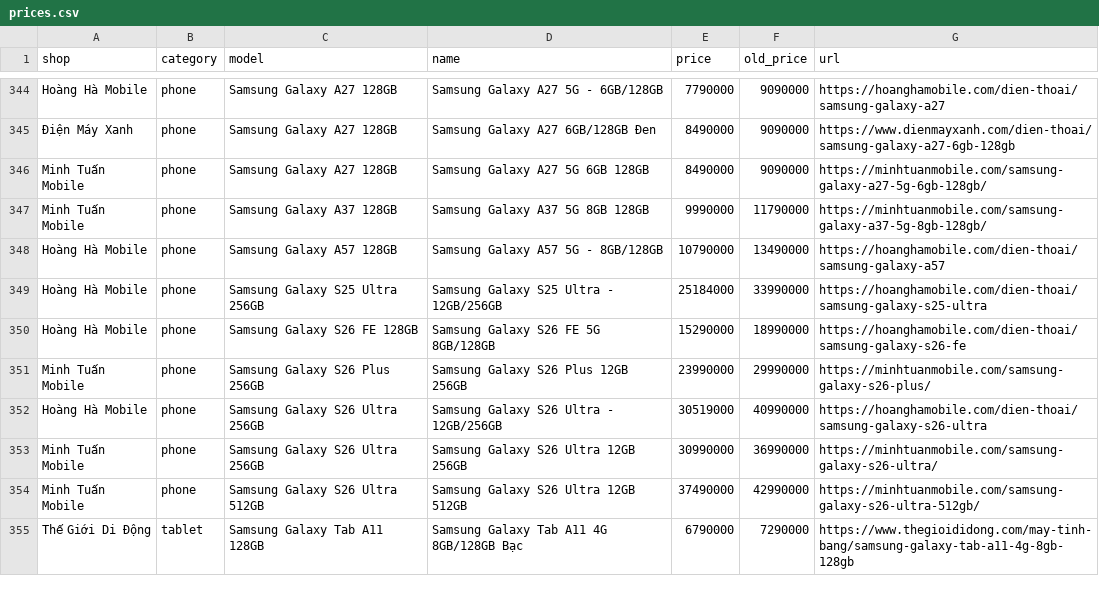
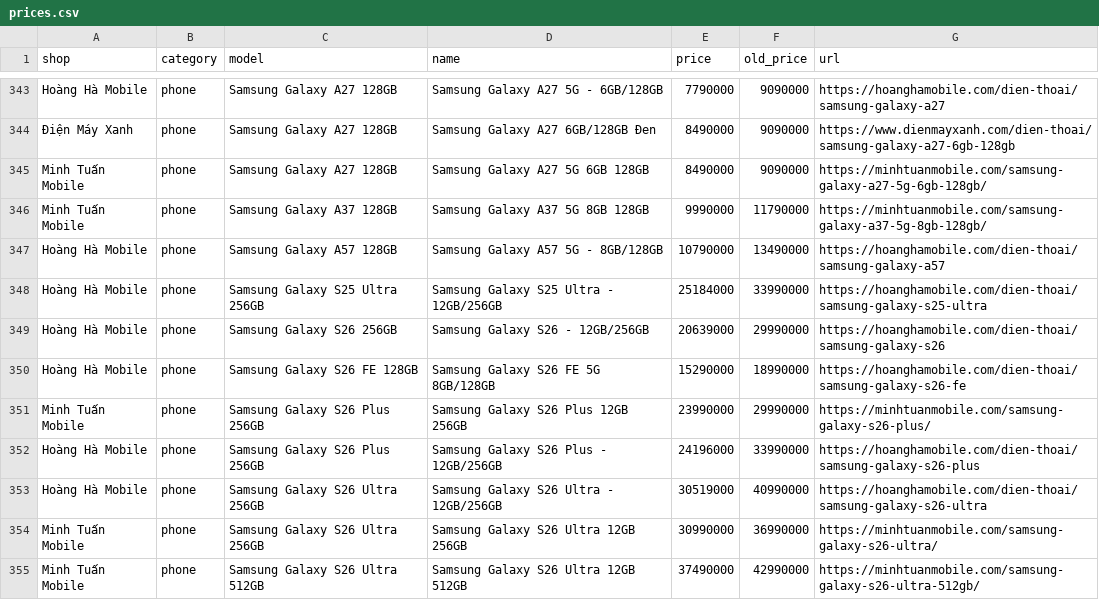
Before and after one commit to tuongphanbase/phone-tablet-price-emailer, a CSV file: docs/prices.csv, drawn as a sheet; only a part is shown, gaps mark what is left out; the shorter side is filled out with more unchanged rows; the diff covers the shown part only.

```diff
--- a/docs/prices.csv
+++ b/docs/prices.csv
@@ -349,4 +348,6 @@ Hoàng Hà Mobile,phone,Samsung Galaxy A57 128GB,Samsung Galaxy A57 5G - 8GB/128
 Hoàng Hà Mobile,phone,Samsung Galaxy S25 Ultra 256GB,Samsung Galaxy S25 Ultra - 12GB/256GB,25184000,33990000,https://hoanghamobile.com/dien-thoai/samsung-galaxy-s25-ultra
+Hoàng Hà Mobile,phone,Samsung Galaxy S26 256GB,Samsung Galaxy S26 - 12GB/256GB,20639000,29990000,https://hoanghamobile.com/dien-thoai/samsung-galaxy-s26
 Hoàng Hà Mobile,phone,Samsung Galaxy S26 FE 128GB,Samsung Galaxy S26 FE 5G 8GB/128GB,15290000,18990000,https://hoanghamobile.com/dien-thoai/samsung-galaxy-s26-fe
 Minh Tuấn Mobile,phone,Samsung Galaxy S26 Plus 256GB,Samsung Galaxy S26 Plus 12GB 256GB,23990000,29990000,https://minhtuanmobile.com/samsung-galaxy-s26-plus/
+Hoàng Hà Mobile,phone,Samsung Galaxy S26 Plus 256GB,Samsung Galaxy S26 Plus - 12GB/256GB,24196000,33990000,https://hoanghamobile.com/dien-thoai/samsung-galaxy-s26-plus
 Hoàng Hà Mobile,phone,Samsung Galaxy S26 Ultra 256GB,Samsung Galaxy S26 Ultra - 12GB/256GB,30519000,40990000,https://hoanghamobile.com/dien-thoai/samsung-galaxy-s26-ultra
```
Also changed, not shown: 4 added rows, 5 removed rows and 19 edited cells elsewhere in this file, 2 other files.
